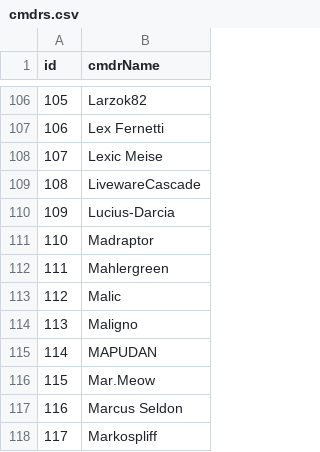
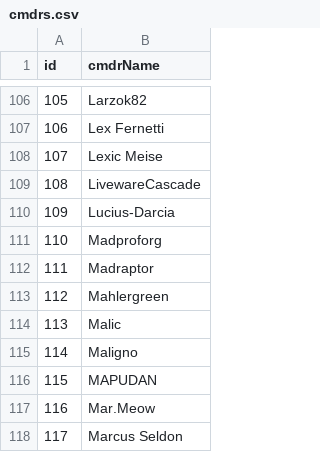
Before and after one commit to canonn-science/CAPIv2-Strapi, a CSV file: seed_files/CSV/exampleData/cmdrs.csv, drawn as a sheet; only a part is shown, gaps mark what is left out; the shorter side is filled out with more unchanged rows; addresses are those after the commit; the diff names each change by its address in the sheet, - before the commit and + after, or states it on an @@ line.

```diff
--- a/seed_files/CSV/exampleData/cmdrs.csv
+++ b/seed_files/CSV/exampleData/cmdrs.csv
+row 111: 110 | Madproforg
@@ column A (id) renumbered from row 112 down @@
```
Also changed, not shown: seed_files/CSV/exampleData/bodies.csv, seed_files/CSV/exampleData/btsites.csv, 14 other files.
